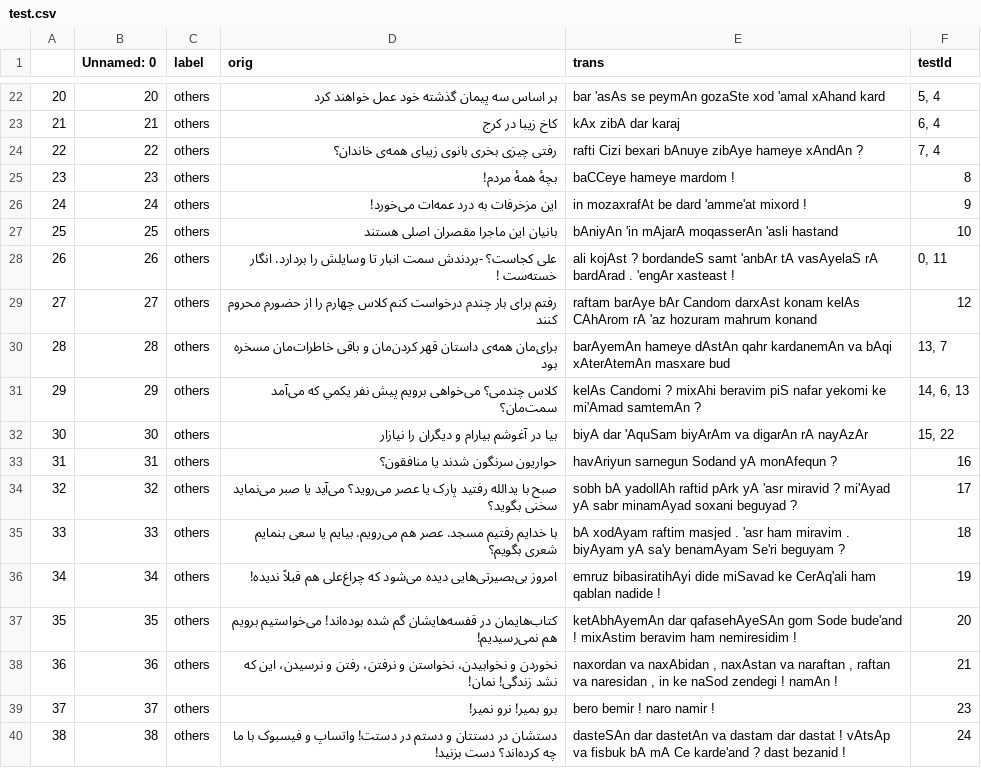
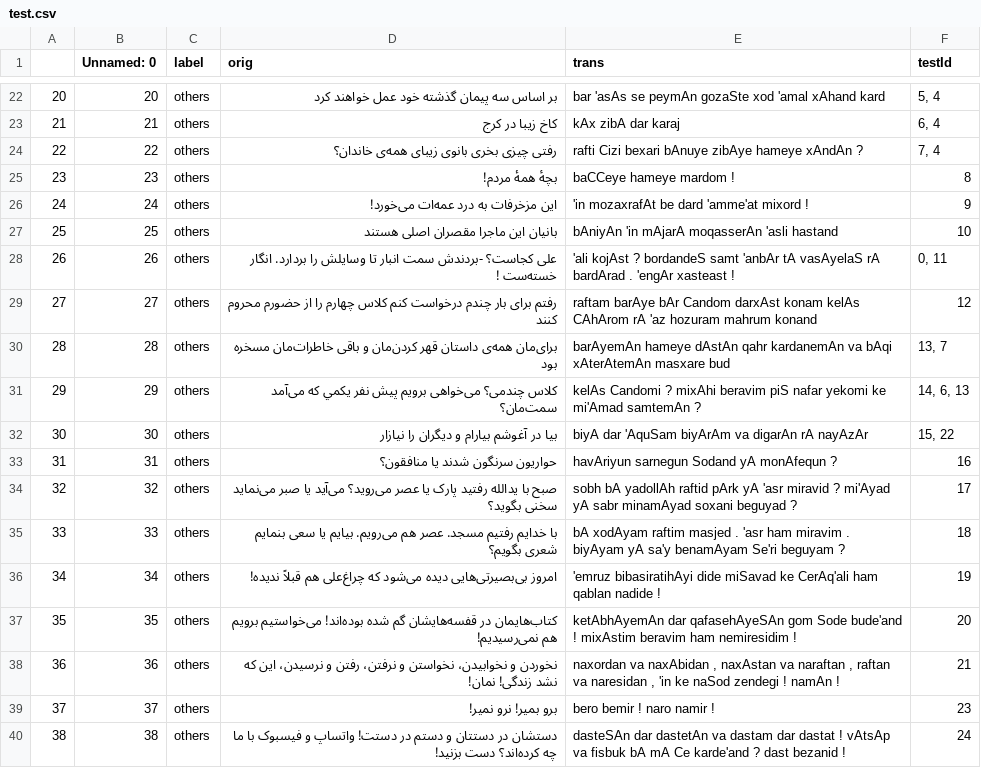
Before and after one commit to interscript/rababa, a CSV file: data/test.csv, drawn as a sheet; only a part is shown, gaps mark what is left out.

Commit message:
1) tweaked library 2) tweaked test data

```diff
--- a/data/test.csv
+++ b/data/test.csv
@@ -25,5 +25,5 @@
 23,23,others,بچهٔ همۀ مردم!,baCCeye hameye mardom !,8
-24,24,others,این مزخرفات به درد عمه‌ات می‌خورد!,in mozaxrafAt be dard 'amme'at mixord !,9
+24,24,others,این مزخرفات به درد عمه‌ات می‌خورد!,'in mozaxrafAt be dard 'amme'at mixord !,9
 25,25,others,بانیان این ماجرا مقصران اصلی هستند,bAniyAn 'in mAjarA moqasserAn 'asli hastand,10
-26,26,others,علی کجاست؟ -بردندش سمت انبار تا وسایلش را بردارد. انگار خسته‌ست !,ali kojAst ? bordandeS samt 'anbAr tA vasAyelaS rA bardArad . 'engAr xasteast !,"0, 11"
+26,26,others,علی کجاست؟ -بردندش سمت انبار تا وسایلش را بردارد. انگار خسته‌ست !,'ali kojAst ? bordandeS samt 'anbAr tA vasAyelaS rA bardArad . 'engAr xasteast !,"0, 11"
 27,27,others,رفتم برای بار چندم درخواست کنم کلاس چهارم را از حضورم محروم کنند,raftam barAye bAr Candom darxAst konam kelAs CAhArom rA 'az hozuram mahrum konand,12
@@ -35,5 +35,5 @@
 33,33,others,با خدایم رفتیم مسجد. عصر هم می‌رویم. بیایم یا سعی بنمایم شعری بگویم؟,bA xodAyam raftim masjed . 'asr ham miravim . biyAyam yA sa'y benamAyam Se'ri beguyam ?,18
-34,34,others,امروز بی‌بصیرتی‌هایی دیده می‌شود که چراغ‌علی هم قبلاً ندیده!,emruz bibasiratihAyi dide miSavad ke CerAq'ali ham qablan nadide !,19
+34,34,others,امروز بی‌بصیرتی‌هایی دیده می‌شود که چراغ‌علی هم قبلاً ندیده!,'emruz bibasiratihAyi dide miSavad ke CerAq'ali ham qablan nadide !,19
 35,35,others,کتاب‌هایمان در قفسه‌هایشان گم شده بوده‌اند! می‌خواستیم برویم هم نمی‌رسیدیم!,ketAbhAyemAn dar qafasehAyeSAn gom Sode bude'and ! mixAstim beravim ham nemiresidim !,20
-36,36,others,"نخوردن و نخوابیدن، نخواستن و نرفتن، رفتن و نرسیدن، این که نشد زندگی! نمان!","naxordan va naxAbidan , naxAstan va naraftan , raftan va naresidan , in ke naSod zendegi ! namAn !",21
+36,36,others,"نخوردن و نخوابیدن، نخواستن و نرفتن، رفتن و نرسیدن، این که نشد زندگی! نمان!","naxordan va naxAbidan , naxAstan va naraftan , raftan va naresidan , 'in ke naSod zendegi ! namAn !",21
 37,37,others,برو بمیر! نرو نمیر! ,bero bemir ! naro namir !,23
```
Also changed, not shown: 2 other files.
